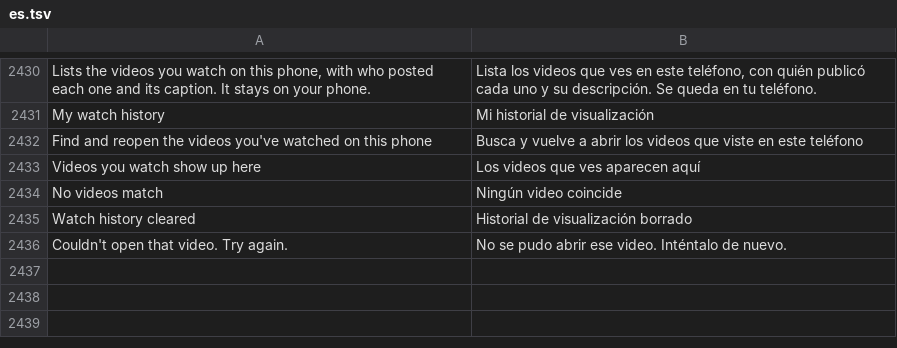
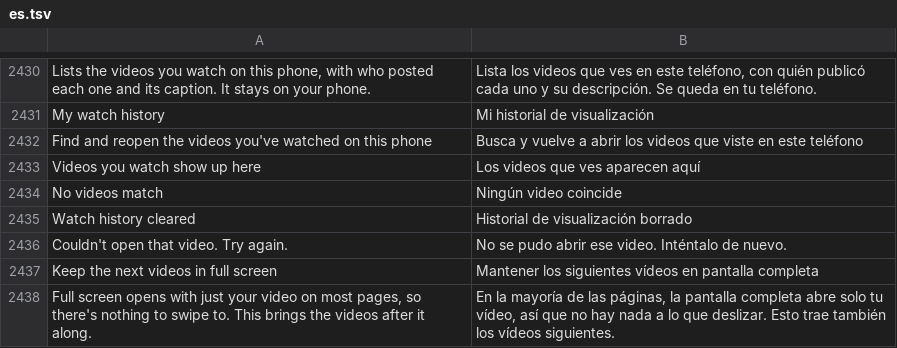
Before and after one commit to SysAdminDoc/HushFeed, a TSV file: extensions/tiktok/src/main/l10n/es.tsv, drawn as a sheet; only a part is shown, gaps mark what is left out; the diff names each change by its address in the sheet, - before the commit and + after, or states it on an @@ line.

```diff
--- a/extensions/tiktok/src/main/l10n/es.tsv
+++ b/extensions/tiktok/src/main/l10n/es.tsv
+row 2437: Keep the next videos in full screen | Mantener los siguientes vídeos en pantalla completa
+row 2438: Full screen opens with just your video on most pages, so there's nothing to swipe to. This brings the videos after it along. | En la mayoría de las páginas, la pantalla completa abre solo tu vídeo, así que no hay nada a lo que deslizar. Esto trae también los vídeos siguientes.
```
Also changed, not shown: extensions/tiktok/src/main/l10n/az.tsv, extensions/tiktok/src/main/l10n/in.csv, 32 other files.
